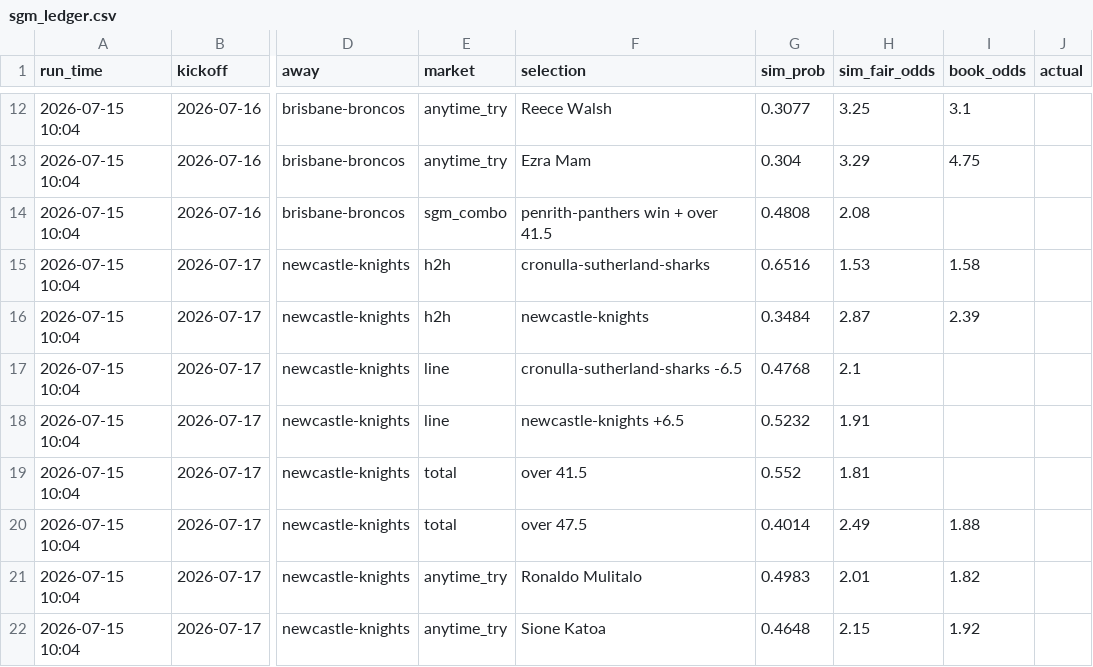
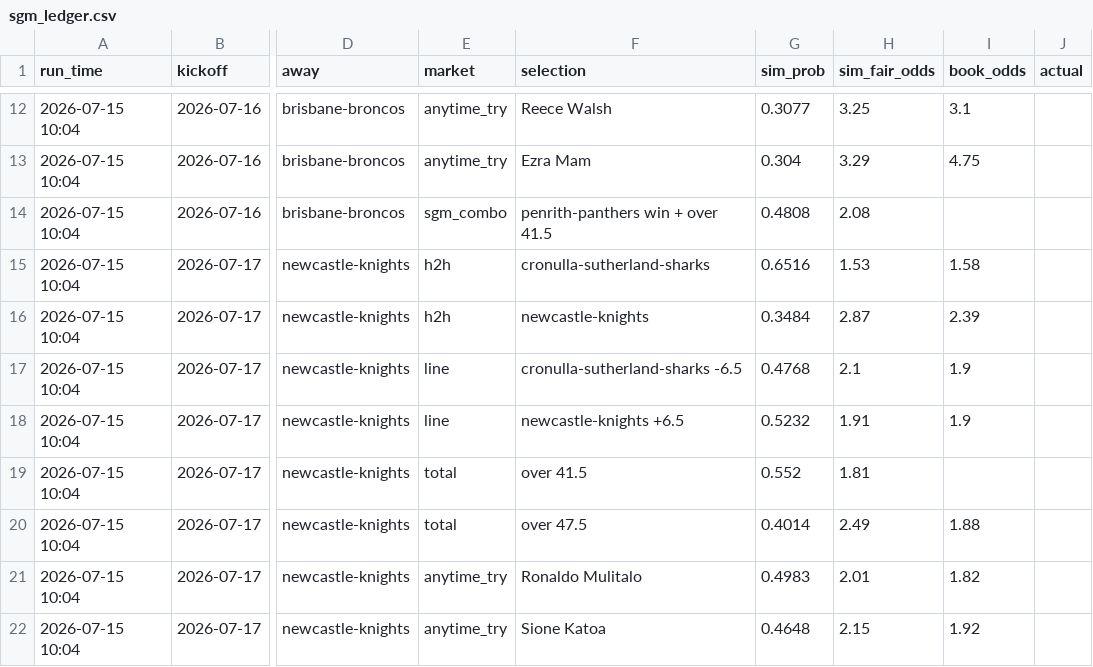
Before and after one commit to Mr-XMS/nrl-model, a CSV file: sgm_ledger.csv, drawn as a sheet; only a part is shown, gaps mark what is left out; the diff names each change by its address in the sheet, - before the commit and + after, or states it on an @@ line.

```diff
--- a/sgm_ledger.csv
+++ b/sgm_ledger.csv
-I17:I18 (book_odds): (empty)
+I17:I18 (book_odds): 1.9
```
Also changed, not shown: nrl_results.csv, player_ratings.csv, 5 other files.
